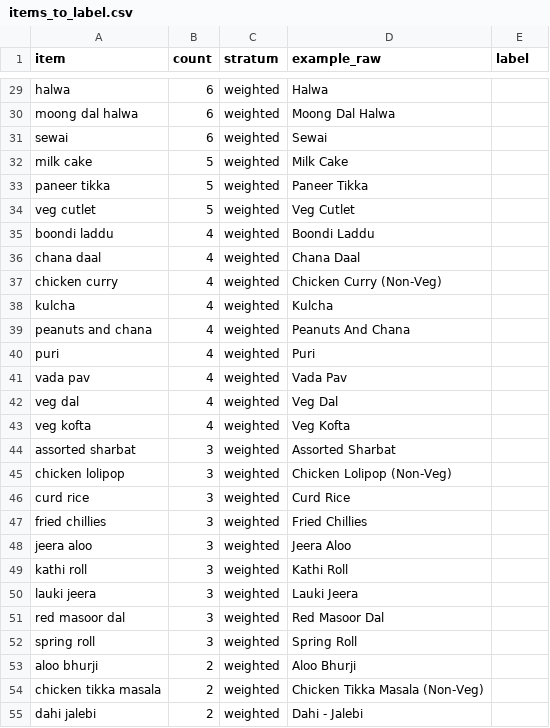
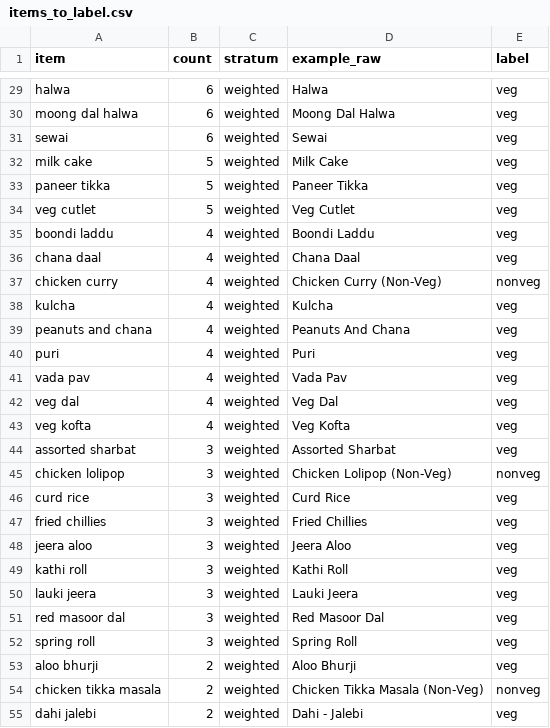
Before and after one commit to Bharadwaja1557/IIT-Khana, a CSV file: eval/labels/items_to_label.csv, drawn as a sheet; only a part is shown, gaps mark what is left out; the diff covers the shown part only; the diff names each change by its address in the sheet, - before the commit and + after, or states it on an @@ line.

```diff
--- a/eval/labels/items_to_label.csv
+++ b/eval/labels/items_to_label.csv
-E29:E36 (label): (empty)
+E29:E36 (label): veg
-E37 (label): (empty)
+E37 (label): nonveg
-E38:E44 (label): (empty)
+E38:E44 (label): veg
-E45 (label): (empty)
+E45 (label): nonveg
-E46:E53 (label): (empty)
+E46:E53 (label): veg
-E54 (label): (empty)
+E54 (label): nonveg
-E55 (label): (empty)
+E55 (label): veg
```
Also changed, not shown: 123 edited cells elsewhere in this file, 6 other files.
